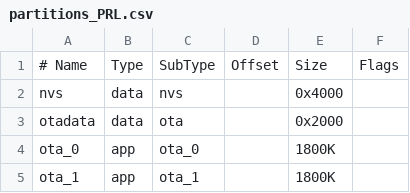
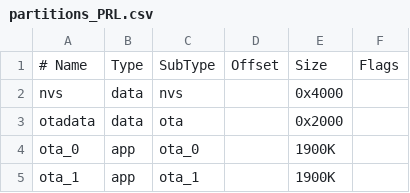
Before and after one commit to ChenYuWuAi/powerrune24, a CSV file: PowerRune24-RLogo/partitions_PRL.csv, drawn as a sheet.

```diff
--- a/PowerRune24-RLogo/partitions_PRL.csv
+++ b/PowerRune24-RLogo/partitions_PRL.csv
@@ -3,3 +3,3 @@ nvs,      data, nvs,      ,  0x4000
 otadata,  data, ota,      ,  0x2000
-ota_0,    app,  ota_0,    ,         1800K
-ota_1,    app,  ota_1,    ,         1800K
+ota_0,    app,  ota_0,    ,         1900K
+ota_1,    app,  ota_1,    ,         1900K
```
Also changed, not shown: 10 other files.
